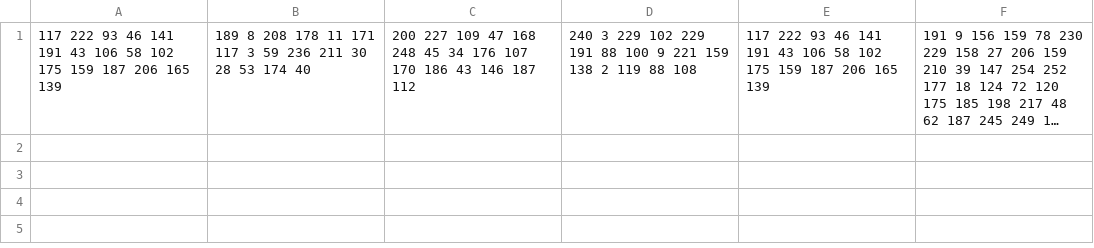
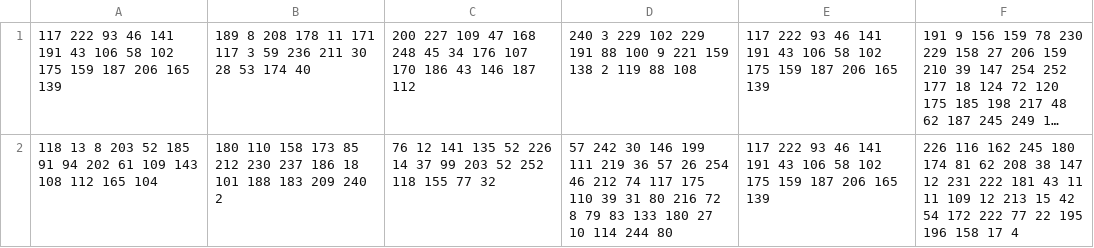
Before and after one commit to JohannesHirsch/SWE_CustomerManager, a CSV file: CustomerManager/bin/Release/data.csv, drawn as a sheet; long unchanged cells end in …; the diff names each change by its address in the sheet, - before the commit and + after, or states it on an @@ line.

```diff
--- a/CustomerManager/bin/Release/data.csv
+++ b/CustomerManager/bin/Release/data.csv
+row 2: 118 13 8 203 52 185 91 94 202 61 109 143 108 112 165 104 | 180 110 158 173 85 212 230 237 186 18 101 188 183 209 240 2 | 76 12 141 135 52 226 14 37 99 203 52 252 118 155 77 32 | 57 242 30 146 199 111 219 36 57 26 254 46 212 74 117 175 110 39 31 80 216 72 8 79 83 133 180 27 10 114 244 80 | 117 222 93 46 141 191 43 106 58 102 175 159 187 206 165 139 | 226 116 162 245 180 174 81 62 208 38 147 12 231 222 181 43 11 11 109 12 213 15 42 54 172 222 77 22 195 196 158 17 4
```
Also changed, not shown: CustomerManager/bin/Debug/data.csv, 39 other files.
